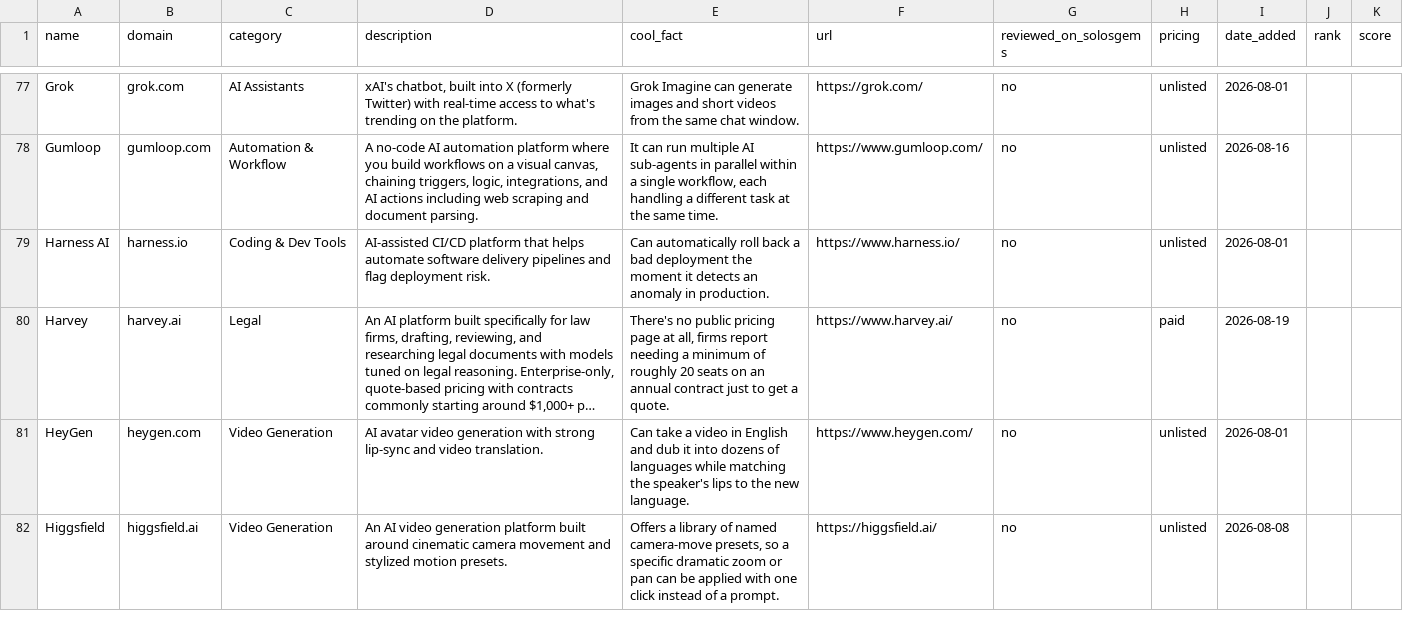
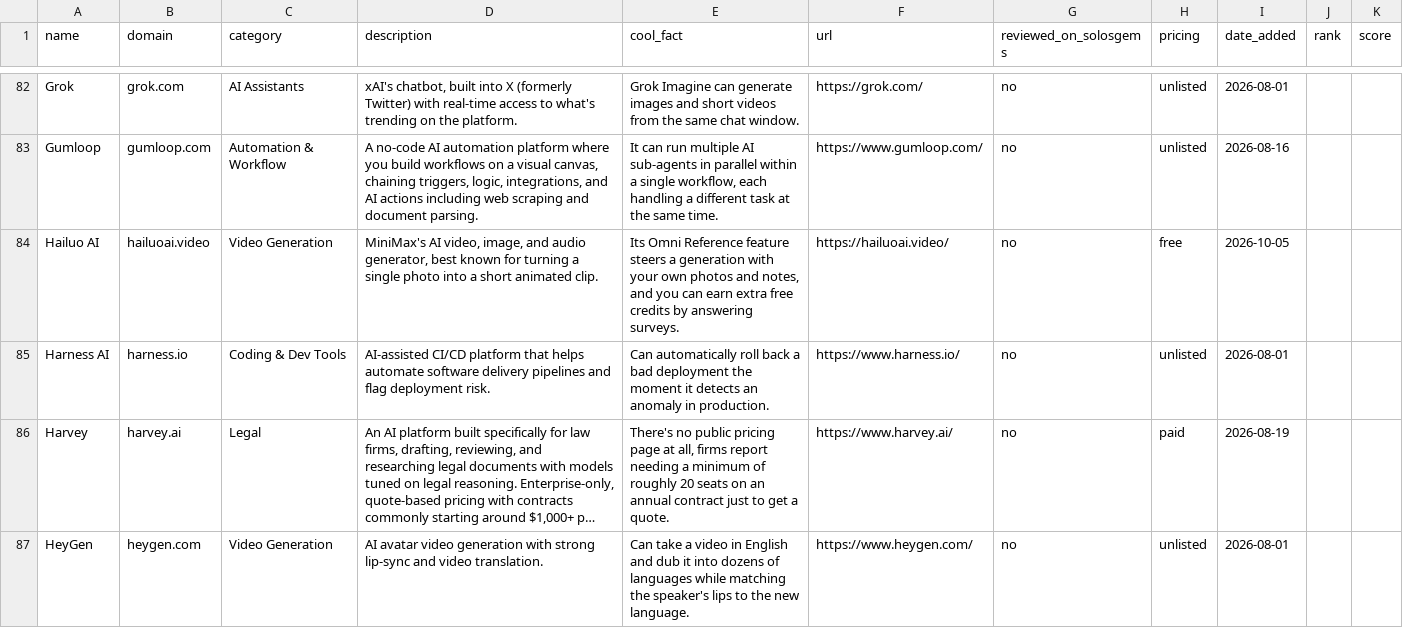
Before and after one commit to tekutron/solosgems, a CSV file: data/tools.csv, drawn as a sheet; only a part is shown, gaps mark what is left out; the shorter side is filled out with more unchanged rows; long unchanged cells end in …; the diff covers the shown part only.

```diff
--- a/data/tools.csv
+++ b/data/tools.csv
@@ -78,2 +83,3 @@ Grok,grok.com,AI Assistants,"xAI's chatbot, built into X (formerly Twitter) with
 Gumloop,gumloop.com,Automation & Workflow,"A no-code AI automation platform where you build workflows on a visual canvas, chaining triggers, logic, integrations, and AI actions including web scraping and document parsing.","It can run multiple AI sub-agents in parallel within a single workflow, each handling a different task at the same time.",https://www.gumloop.com/,no,unlisted,2026-08-16,,
+Hailuo AI,hailuoai.video,Video Generation,"MiniMax's AI video, image, and audio generator, best known for turning a single photo into a short animated clip.","Its Omni Reference feature steers a generation with your own photos and notes, and you can earn extra free credits by answering surveys.",https://hailuoai.video/,no,free,2026-10-05,,
 Harness AI,harness.io,Coding & Dev Tools,AI-assisted CI/CD platform that helps automate software delivery pipelines and flag deployment risk.,Can automatically roll back a bad deployment the moment it detects an anomaly in production.,https://www.harness.io/,no,unlisted,2026-08-01,,
```
Also changed, not shown: 11 added rows, 3 removed rows and 3 edited cells elsewhere in this file, 18 other files.
